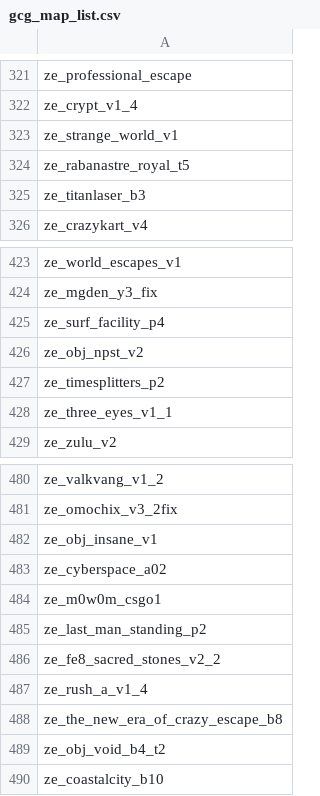
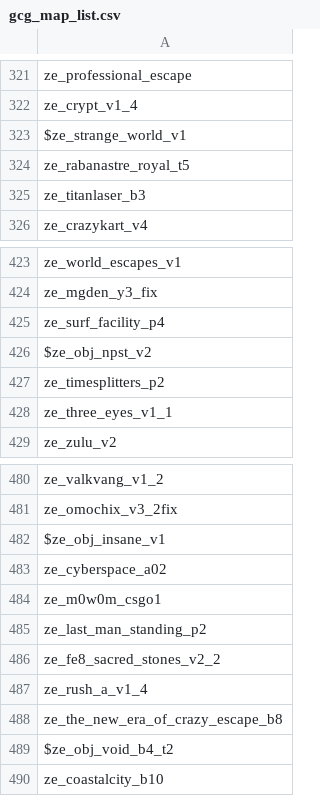
Before and after one commit to ghostcap-gaming/Zombie-Escape-Configs-CS-GO, a CSV file: gcg_map_list.csv, drawn as a sheet; only a part is shown, gaps mark what is left out; the diff covers the shown part only.

```diff
--- a/gcg_map_list.csv
+++ b/gcg_map_list.csv
@@ -322,3 +322,3 @@ ze_professional_escape,
 ze_crypt_v1_4,
-ze_strange_world_v1,
+$ze_strange_world_v1,
 ze_rabanastre_royal_t5,
@@ -425,3 +425,3 @@ ze_mgden_y3_fix,
 ze_surf_facility_p4,
-ze_obj_npst_v2,
+$ze_obj_npst_v2,
 ze_timesplitters_p2,
@@ -481,3 +481,3 @@ ze_valkvang_v1_2,
 ze_omochix_v3_2fix,
-ze_obj_insane_v1,
+$ze_obj_insane_v1,
 ze_cyberspace_a02,
@@ -488,3 +488,3 @@ ze_rush_a_v1_4,
 ze_the_new_era_of_crazy_escape_b8,
-ze_obj_void_b4_t2,
+$ze_obj_void_b4_t2,
 ze_coastalcity_b10,
```
Also changed, not shown: 5 edited cells elsewhere in this file.
